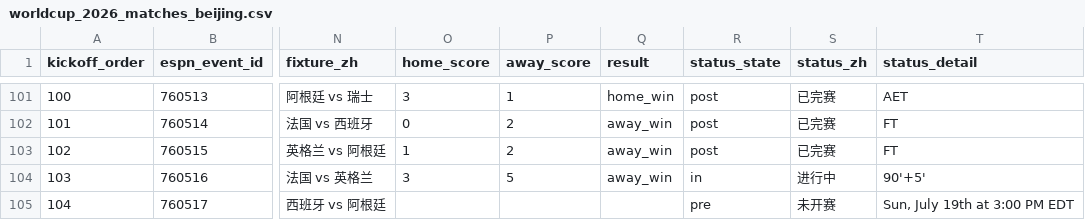
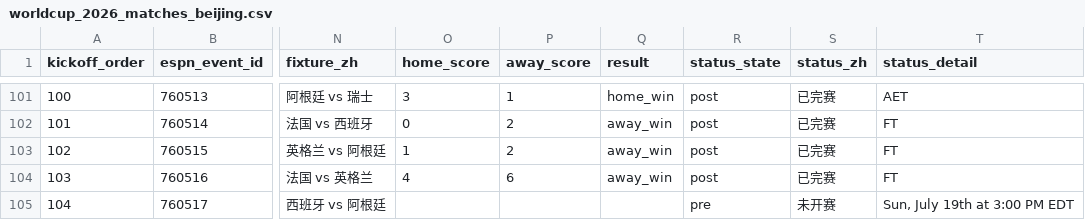
Before and after one commit to quwang86-debug/worldcup-jingcai, a CSV file: data/worldcup_2026_matches_beijing.csv, drawn as a sheet; only a part is shown, gaps mark what is left out; the diff names each change by its address in the sheet, - before the commit and + after, or states it on an @@ line.

```diff
--- a/data/worldcup_2026_matches_beijing.csv
+++ b/data/worldcup_2026_matches_beijing.csv
-O104 (home_score): 3
+O104 (home_score): 4
-P104 (away_score): 5
+P104 (away_score): 6
-R104 (status_state): in
+R104 (status_state): post
-S104 (status_zh): 进行中
+S104 (status_zh): 已完赛
-T104 (status_detail): 90'+5'
+T104 (status_detail): FT
```
Also changed, not shown: 3 other files.
